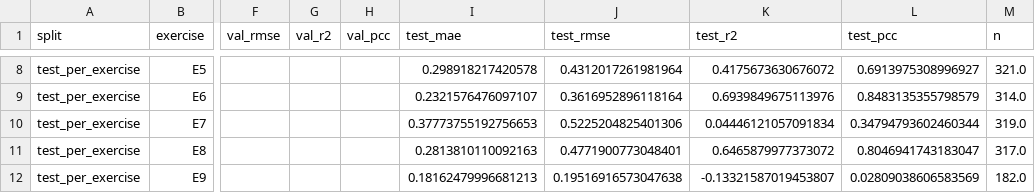
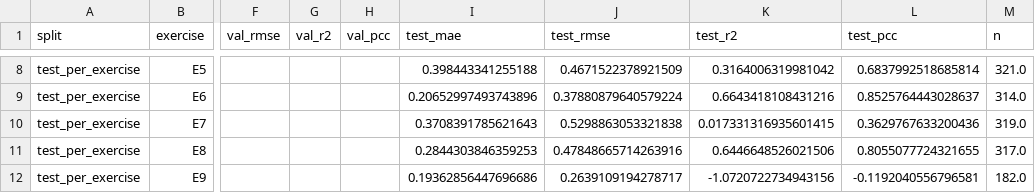
Before and after one commit to Masa-Shaheen/Results, a CSV file: training_summary.csv, drawn as a sheet; only a part is shown, gaps mark what is left out; the diff covers the shown part only; the diff names each change by its address in the sheet, - before the commit and + after, or states it on an @@ line.

```diff
--- a/training_summary.csv
+++ b/training_summary.csv
-I8 (test_mae): 0.298918217420578
+I8 (test_mae): 0.398443341255188
-J8 (test_rmse): 0.4312017261981964
+J8 (test_rmse): 0.4671522378921509
-K8 (test_r2): 0.4175673630676072
+K8 (test_r2): 0.3164006319981042
-L8 (test_pcc): 0.6913975308996927
+L8 (test_pcc): 0.6837992518685814
-I9 (test_mae): 0.2321576476097107
+I9 (test_mae): 0.20652997493743896
-J9 (test_rmse): 0.3616952896118164
+J9 (test_rmse): 0.37880879640579224
-K9 (test_r2): 0.6939849675113976
+K9 (test_r2): 0.6643418108431216
-L9 (test_pcc): 0.8483135355798579
+L9 (test_pcc): 0.8525764443028637
-I10 (test_mae): 0.37773755192756653
+I10 (test_mae): 0.3708391785621643
-J10 (test_rmse): 0.5225204825401306
+J10 (test_rmse): 0.5298863053321838
-K10 (test_r2): 0.04446121057091834
+K10 (test_r2): 0.017331316935601415
-L10 (test_pcc): 0.34794793602460344
+L10 (test_pcc): 0.3629767633200436
-I11 (test_mae): 0.2813810110092163
+I11 (test_mae): 0.2844303846359253
-J11 (test_rmse): 0.4771900773048401
+J11 (test_rmse): 0.47848665714263916
-K11 (test_r2): 0.6465879977373072
+K11 (test_r2): 0.6446648526021506
-L11 (test_pcc): 0.8046941743183047
+L11 (test_pcc): 0.8055077724321655
-I12 (test_mae): 0.18162479996681213
+I12 (test_mae): 0.19362856447696686
-J12 (test_rmse): 0.19516916573047638
+J12 (test_rmse): 0.2639109194278717
-K12 (test_r2): -0.13321587019453807
+K12 (test_r2): -1.0720722734943156
-L12 (test_pcc): 0.02809038606583569
+L12 (test_pcc): -0.1192040556796581
```
Also changed, not shown: 30 edited cells elsewhere in this file, 14 other files.
